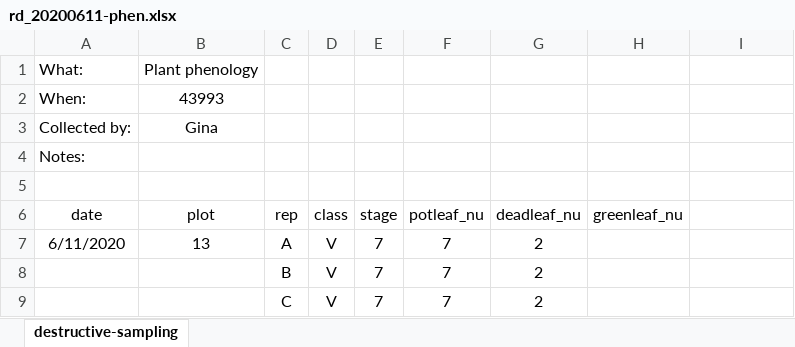
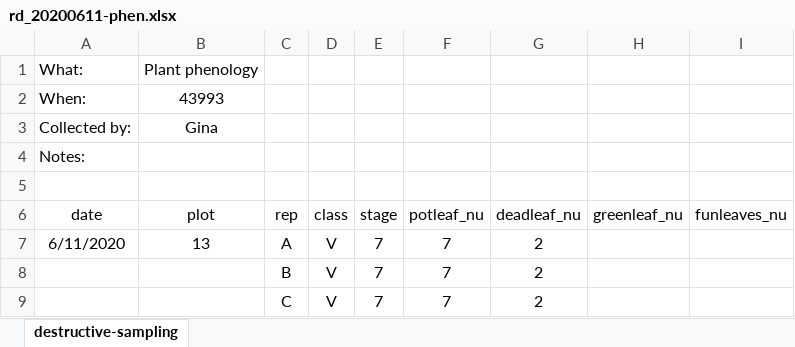
Before and after one commit to vanichols/maRsden, an Excel workbook: data-raw/phen/rd_20200611-phen.xlsx, sheet destructive-sampling, drawn as a sheet; only a part is shown; values as stored, in another font and other column widths than the file's, no borders; the diff names each change by its address in the sheet, - before the commit and + after, or states it on an @@ line.

Commit message:
add phenology data and code to process 2020

```diff
--- a/data-raw/phen/rd_20200611-phen.xlsx (sheet destructive-sampling)
+++ b/data-raw/phen/rd_20200611-phen.xlsx (sheet destructive-sampling)
-I6: (empty)
+I6: funleaves_nu
```
Also changed, not shown: 4 other files.
